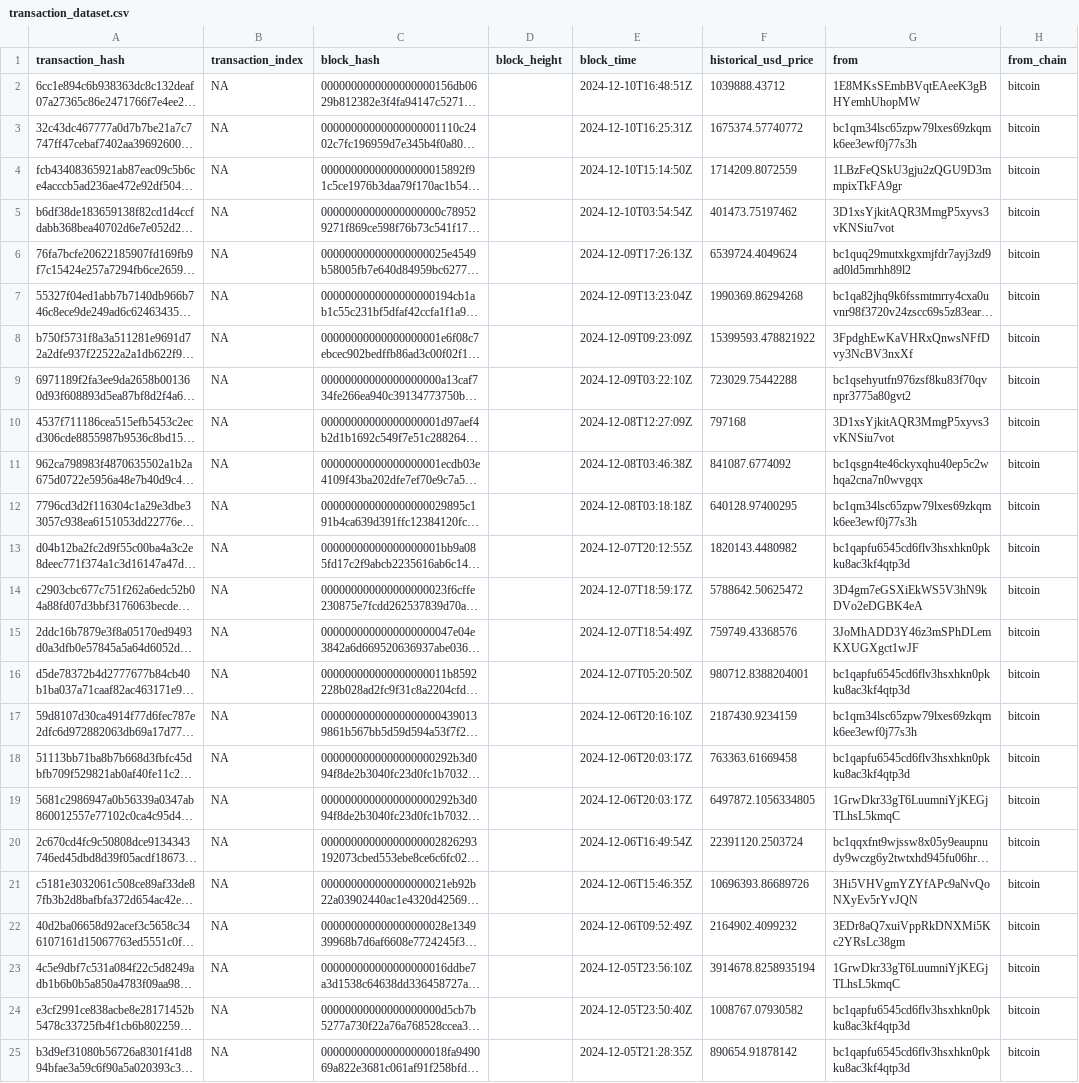
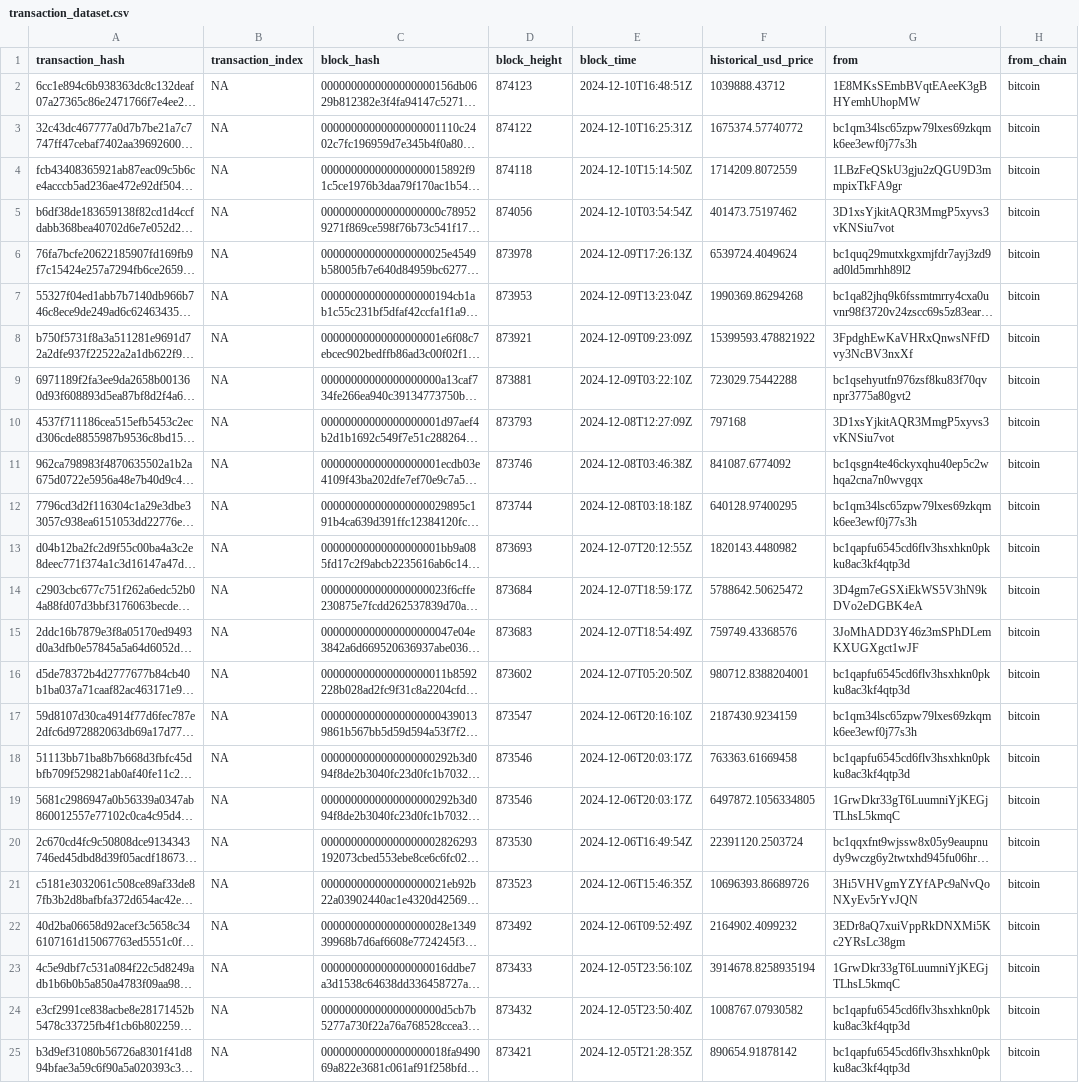
Before and after one commit to yashthipsay/trailfinder, a CSV file: backend/transaction_dataset.csv, drawn as a sheet; only a part is shown; long unchanged cells end in …; the diff names each change by its address in the sheet, - before the commit and + after, or states it on an @@ line.

Commit message:
post data to ML model

```diff
--- a/backend/transaction_dataset.csv
+++ b/backend/transaction_dataset.csv
-D2 (block_height): (empty)
+D2 (block_height): 874123
-D3 (block_height): (empty)
+D3 (block_height): 874122
-D4 (block_height): (empty)
+D4 (block_height): 874118
-D5 (block_height): (empty)
+D5 (block_height): 874056
-D6 (block_height): (empty)
+D6 (block_height): 873978
-D7 (block_height): (empty)
+D7 (block_height): 873953
-D8 (block_height): (empty)
+D8 (block_height): 873921
-D9 (block_height): (empty)
+D9 (block_height): 873881
-D10 (block_height): (empty)
+D10 (block_height): 873793
-D11 (block_height): (empty)
+D11 (block_height): 873746
-D12 (block_height): (empty)
+D12 (block_height): 873744
-D13 (block_height): (empty)
+D13 (block_height): 873693
-D14 (block_height): (empty)
+D14 (block_height): 873684
-D15 (block_height): (empty)
+D15 (block_height): 873683
-D16 (block_height): (empty)
+D16 (block_height): 873602
-D17 (block_height): (empty)
+D17 (block_height): 873547
-D18:D19 (block_height): (empty)
+D18:D19 (block_height): 873546
-D20 (block_height): (empty)
+D20 (block_height): 873530
-D21 (block_height): (empty)
+D21 (block_height): 873523
-D22 (block_height): (empty)
+D22 (block_height): 873492
-D23 (block_height): (empty)
+D23 (block_height): 873433
-D24 (block_height): (empty)
+D24 (block_height): 873432
-D25 (block_height): (empty)
+D25 (block_height): 873421
```
Also changed, not shown: 3 other files.
